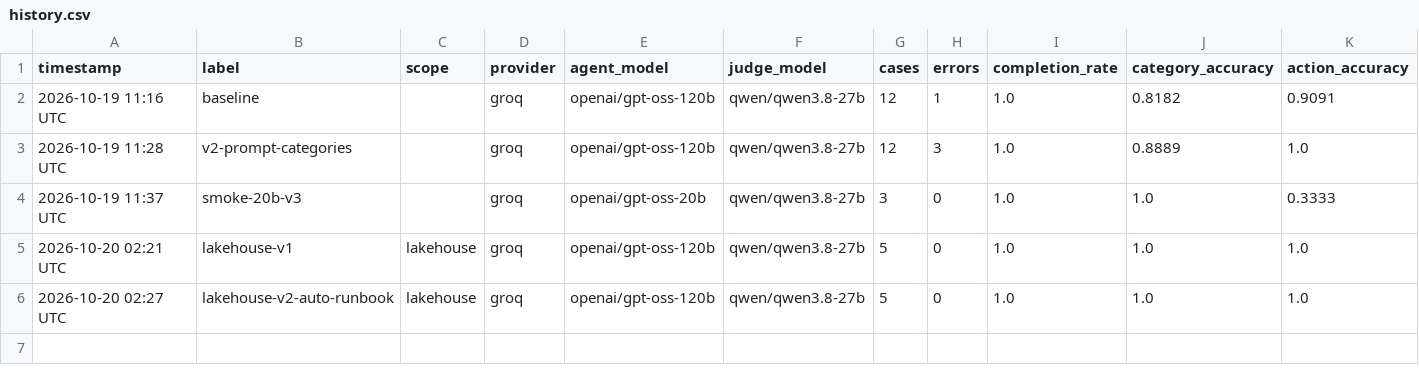
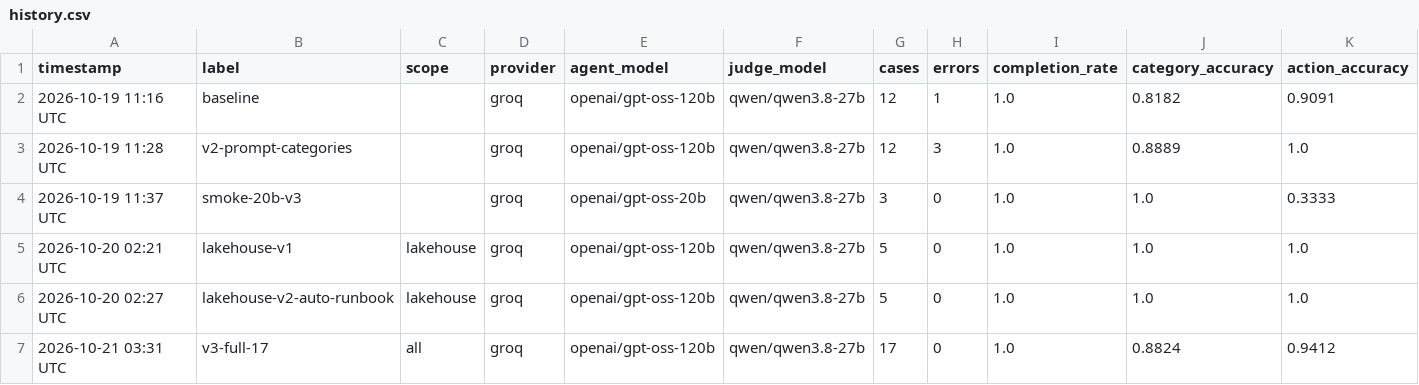
Before and after one commit to piyush60629/Pipeline-Incident-Agent, a CSV file: eval/results/history.csv, drawn as a sheet; only a part is shown; rows hold the shown columns only; the diff names each change by its address in the sheet, - before the commit and + after, or states it on an @@ line.

```diff
--- a/eval/results/history.csv
+++ b/eval/results/history.csv
+row 7: 2026-10-21 03:31 UTC | v3-full-17 | all | groq | openai/gpt-oss-120b | qwen/qwen3.8-27b | 17 | 0 | 1.0 | 0.8824 | 0.9412
```
Also changed, not shown: 3 other files.
